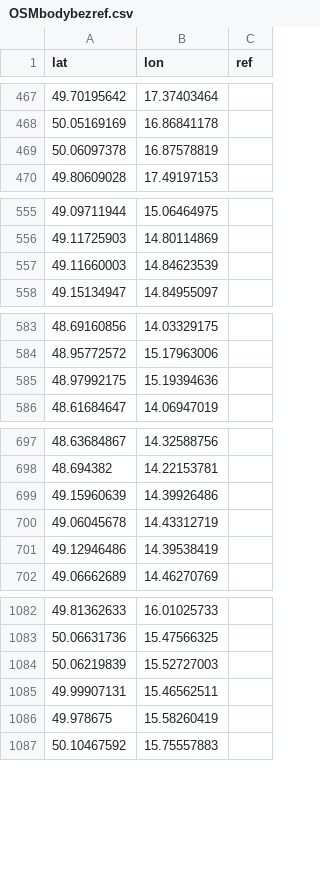
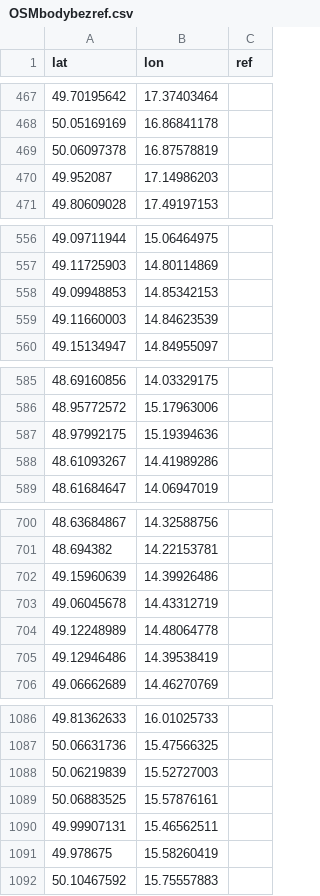
Before and after one commit to RichMar/BZ, a CSV file: OSMbodybezref.csv, drawn as a sheet; only a part is shown, gaps mark what is left out; the diff covers the shown part only; the diff names each change by its address in the sheet, - before the commit and + after, or states it on an @@ line.

```diff
--- a/OSMbodybezref.csv
+++ b/OSMbodybezref.csv
+row 470: 49.952087 | 17.14986203
+row 558: 49.09948853 | 14.85342153
+row 588: 48.61093267 | 14.41989286
+row 704: 49.12248989 | 14.48064778
+row 1089: 50.06883525 | 15.57876161
```
Also changed, not shown: 3 added rows elsewhere in this file, OSMbodychybejiciref.csv, enc-Lesy_CR_komplet.csv, 6 other files.
